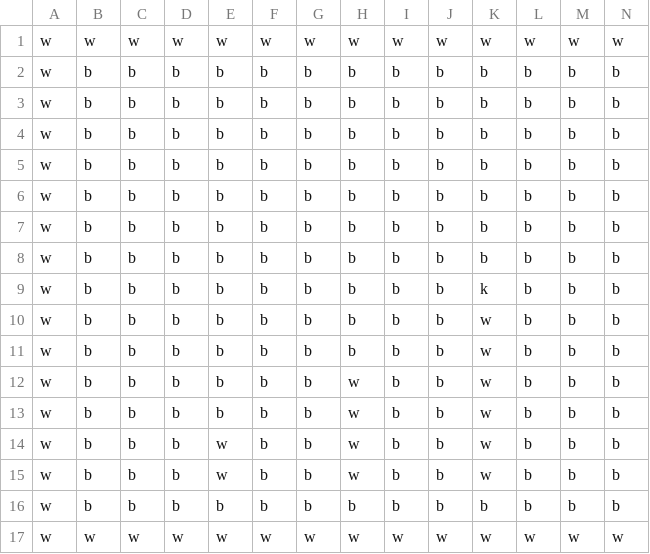
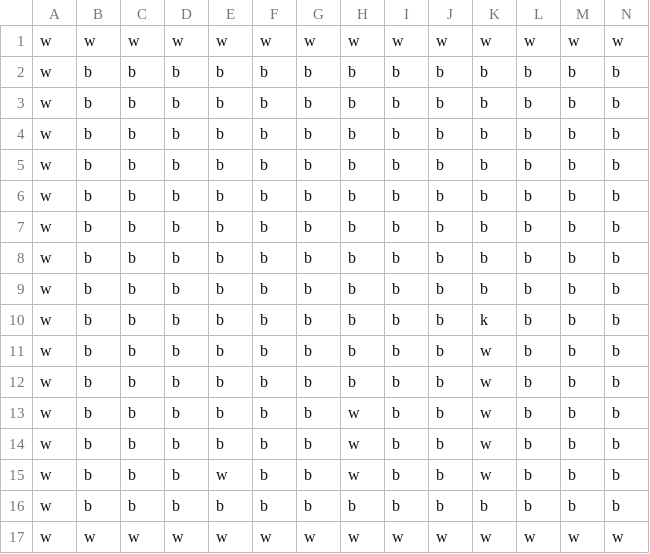
Before and after one commit to Philo-Girgis/2022ICS4U1CPT, a CSV file: PicoPark/Help.csv, drawn as a sheet; only a part is shown; removed rows and columns are numbered as before the commit, all else as after; rows hold the shown columns only; the diff names each change by its address in the sheet, - before the commit and + after, or states it on an @@ line.

```diff
--- a/PicoPark/Help.csv
+++ b/PicoPark/Help.csv
+row 9: w | b | b | b | b | b | b | b | b | b | b | b | b | b
-row 14: w | b | b | b | w | b | b | w | b | b | w | b | b | b
```
Also changed, not shown: 4 other files.
